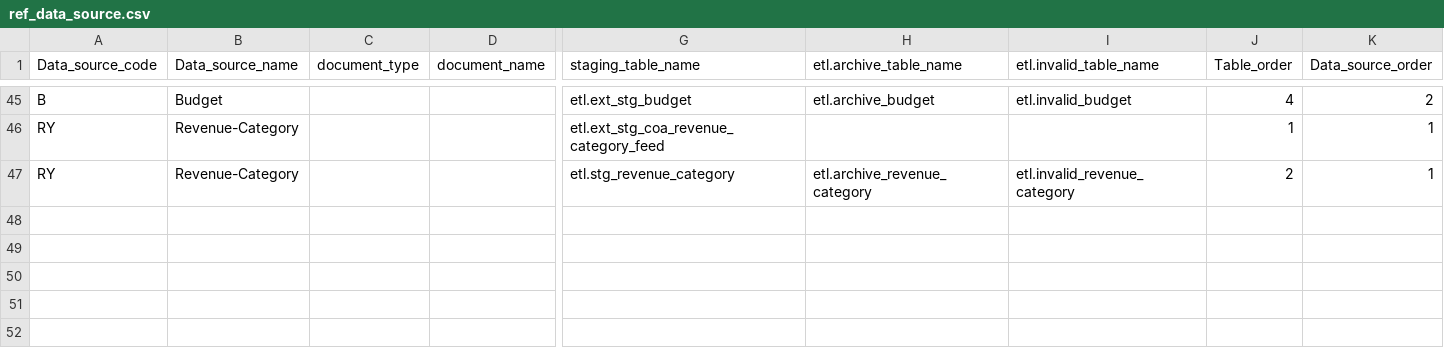
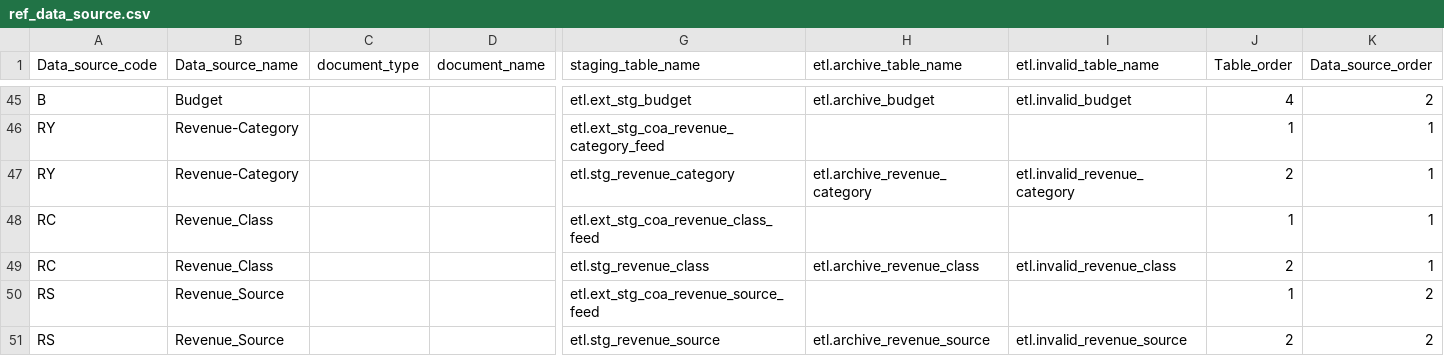
Before and after one commit to vasili4/Checkbook, a CSV file: checkbook/DB scripts/ScriptsForInitialSetUp/ref_data_source.csv, drawn as a sheet; only a part is shown, gaps mark what is left out; rows hold the shown columns only; the diff names each change by its address in the sheet, - before the commit and + after, or states it on an @@ line.

Commit message:
git-svn-id: https://omb-dashboardplatform.reisys.com:10039/NYC_Checkbook_2_0/Database@76 948744eb-f611-4f28-8820-250fb6d8f47d
Former-commit-id: cb531654348d3477dc6b47f6af721a8d591fbedf

```diff
--- a/checkbook/DB scripts/ScriptsForInitialSetUp/ref_data_source.csv
+++ b/checkbook/DB scripts/ScriptsForInitialSetUp/ref_data_source.csv
+row 48: RC | Revenue_Class |  |  | etl.ext_stg_coa_revenue_class_feed |  |  | 1 | 1
+row 49: RC | Revenue_Class |  |  | etl.stg_revenue_class | etl.archive_revenue_class | etl.invalid_revenue_class | 2 | 1
+row 50: RS | Revenue_Source |  |  | etl.ext_stg_coa_revenue_source_feed |  |  | 1 | 2
+row 51: RS | Revenue_Source |  |  | etl.stg_revenue_source | etl.archive_revenue_source | etl.invalid_revenue_source | 2 | 2
```
